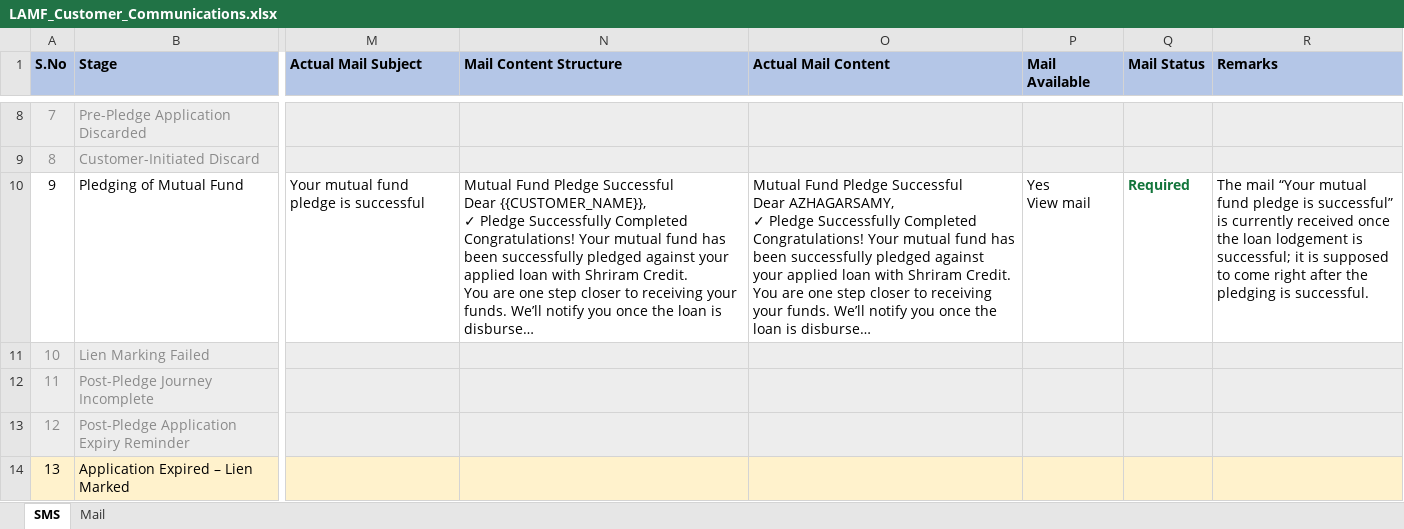
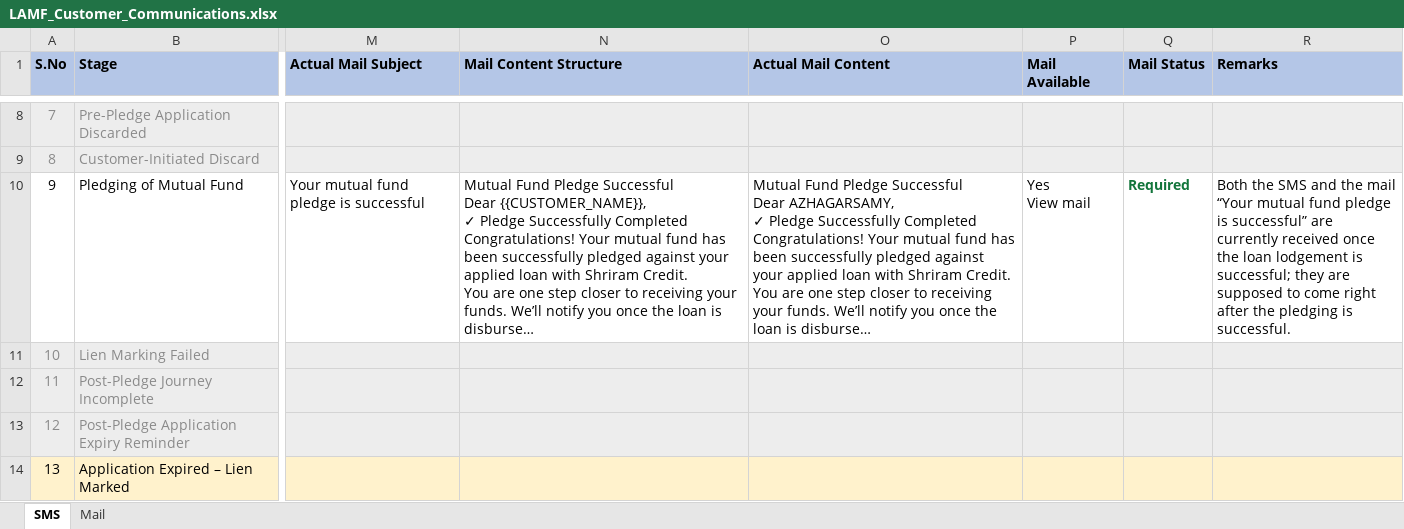
Before and after one commit to azhagarvicky/SCCL-PRD, an Excel workbook: exports/LAMF_Customer_Communications.xlsx, sheet SMS, drawn as a sheet; only a part is shown, gaps mark what is left out; long unchanged cells end in …; values as stored, in another font and other column widths than the file's, no borders; the diff names each change by its address in the sheet, - before the commit and + after, or states it on an @@ line.

```diff
--- a/exports/LAMF_Customer_Communications.xlsx (sheet SMS)
+++ b/exports/LAMF_Customer_Communications.xlsx (sheet SMS)
-R10 (Remarks): The mail “Your mutual fund pledge is successful” is currently received once the loan lodgement is successful; it is supposed to…
+R10 (Remarks): Both the SMS and the mail “Your mutual fund pledge is successful” are currently received once the loan lodgement is successful; they are supposed to…
```
Also changed, not shown: 5 other files.
